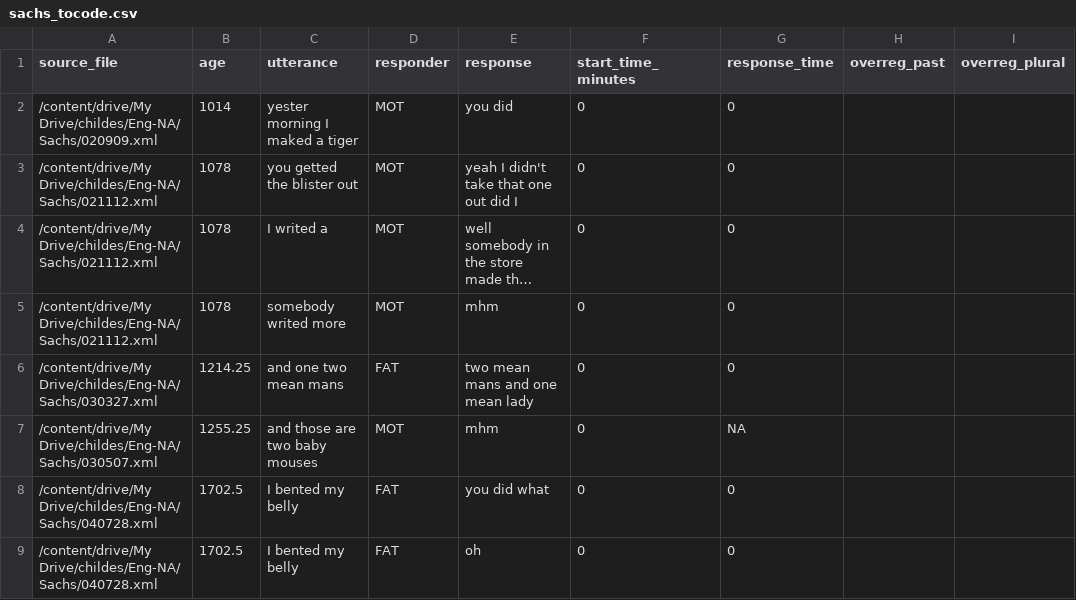
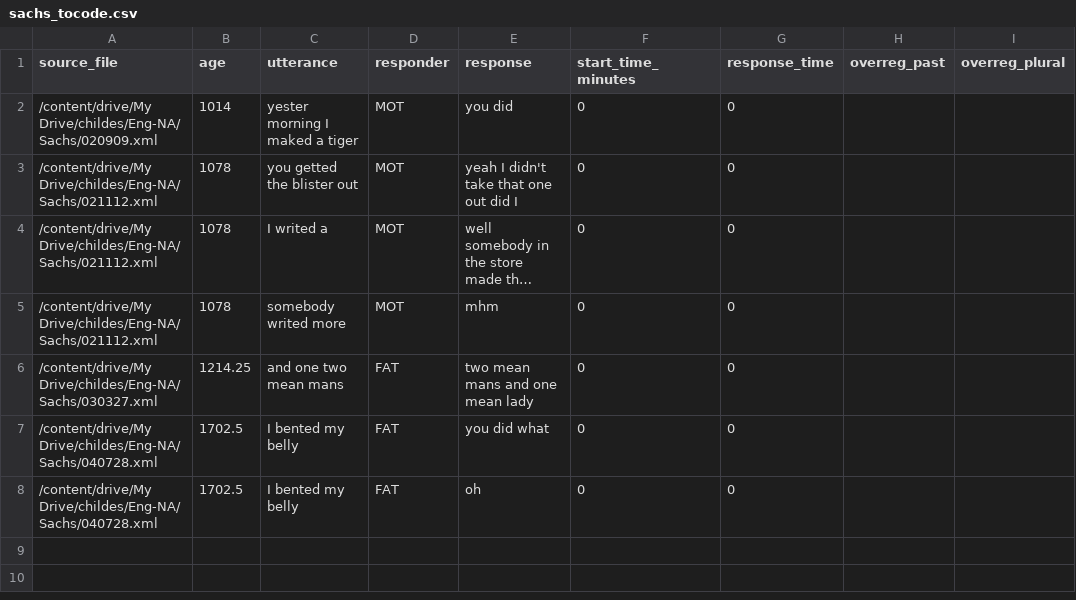
Before and after one commit to meganwal/irregular-timing, a CSV file: corpus/tocode_data/experimental/sachs_tocode.csv, drawn as a sheet; long unchanged cells end in ….

```diff
--- a/corpus/tocode_data/experimental/sachs_tocode.csv
+++ b/corpus/tocode_data/experimental/sachs_tocode.csv
@@ -6,3 +6,2 @@ source_file,age,utterance,responder,response,start_time_minutes,response_time,ov
 /content/drive/My Drive/childes/Eng-NA/Sachs/030327.xml,1214.25,and one two mean mans,FAT,two mean mans and one mean lady,0,0,,
-/content/drive/My Drive/childes/Eng-NA/Sachs/030507.xml,1255.25,and those are two baby mouses,MOT,mhm,0,NA,,
 /content/drive/My Drive/childes/Eng-NA/Sachs/040728.xml,1702.5,I bented my belly,FAT,you did what,0,0,,
```
Also changed, not shown: corpus/tocode_data/experimental/braunwald_tocode.csv, corpus/tocode_data/experimental/emma_tocode.csv, 2 other files.
